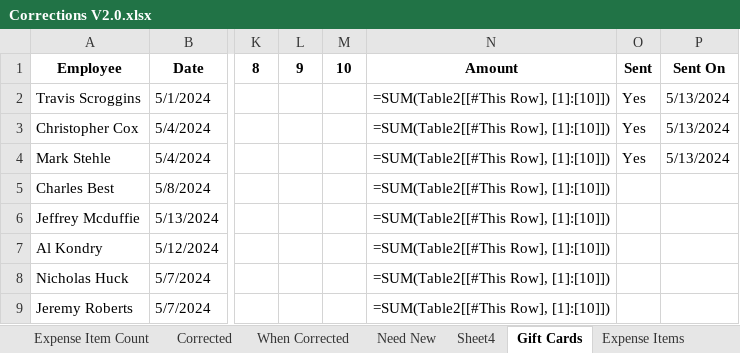
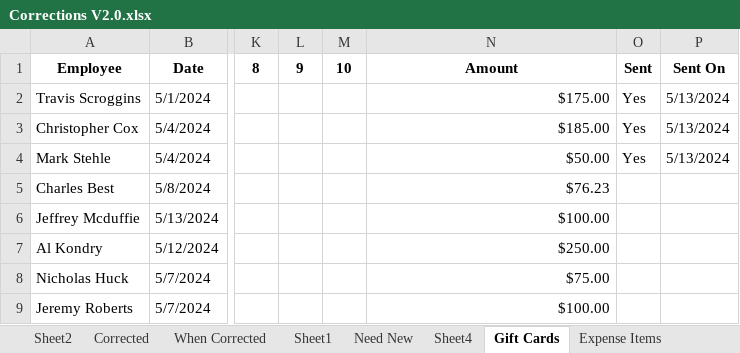
Before and after one commit to ryanlynch0925/Work_Projects, an Excel workbook: Expense_Reporting_Emails/Corrections V2.0.xlsx, sheet Gift Cards, drawn as a sheet; only a part is shown, gaps mark what is left out; values as stored, in another font and other column widths than the file's, no borders; formulas without a stored value are shown as written; table styles not drawn; the diff names each change by its address in the sheet, - before the commit and + after, or states it on an @@ line.

Commit message:
modified:   Data.xlsx 	modified:   Expense_Reporting_Emails/Corrections V2.0.xlsx 	modified:   Expense_Reporting_Emails/Master Expense Report V4.0.xlsx 	modified:   Expense_Reporting_Emails/Sent_Back_Email.py 	modified:   Expense_Reporting_Emails/Training/Itemizing Receipts.docx 	modified:   Expense_Reporting_Emails/config.py 	modified:   Over_45_Days_Old/45-Day Report.xlsx 	modified:   Personal_Expense_Deduction_Email/Personal Expenses.xlsx 	modified:   Personal_Expense_Deduction_Email/Personal_Expense_Deduction_Email.py 	modified:   main.py
	modified:   Data.xlsx
	modified:   Expense_Reporting_Emails/Corrections V2.0.xlsx
	modified:   Expense_Reporting_Emails/Master Expense Report V4.0.xlsx
	modified:   Expense_Reporting_Emails/Sent_Back_Email.py
	modified:   Expense_Reporting_Emails/Training/Itemizing Receipts.docx
	modified:   Expense_Reporting_Emails/config.py
	modified:   Over_45_Days_Old/45-Day Report.xlsx
	modified:   Personal_Expense_Deduction_Email/Personal Expenses.xlsx
	modified:   Personal_Expense_Deduction_Email/Personal_Expense_Deduction_Email.py
	modified:   main.py

```diff
--- a/Expense_Reporting_Emails/Corrections V2.0.xlsx (sheet Gift Cards)
+++ b/Expense_Reporting_Emails/Corrections V2.0.xlsx (sheet Gift Cards)
-sheet tab: Expense Item Count
+sheet tab: Sheet2
+sheet tab: Sheet1
-N2: =SUM(Table2[[#This Row], [1]:[10]])
+N2: $175.00
-N3: =SUM(Table2[[#This Row], [1]:[10]])
+N3: $185.00
-N4: =SUM(Table2[[#This Row], [1]:[10]])
+N4: $50.00
-N5: =SUM(Table2[[#This Row], [1]:[10]])
+N5: $76.23
-N6: =SUM(Table2[[#This Row], [1]:[10]])
+N6: $100.00
-N7: =SUM(Table2[[#This Row], [1]:[10]])
+N7: $250.00
-N8: =SUM(Table2[[#This Row], [1]:[10]])
+N8: $75.00
-N9: =SUM(Table2[[#This Row], [1]:[10]])
+N9: $100.00
```
Also changed, not shown: sheet When Corrected, sheet Corrected, sheet Sheet2, sheet Need New, Over_45_Days_Old/45-Day Report.xlsx, Personal_Expense_Deduction_Email/Personal Expenses.xlsx, 6 other files.
